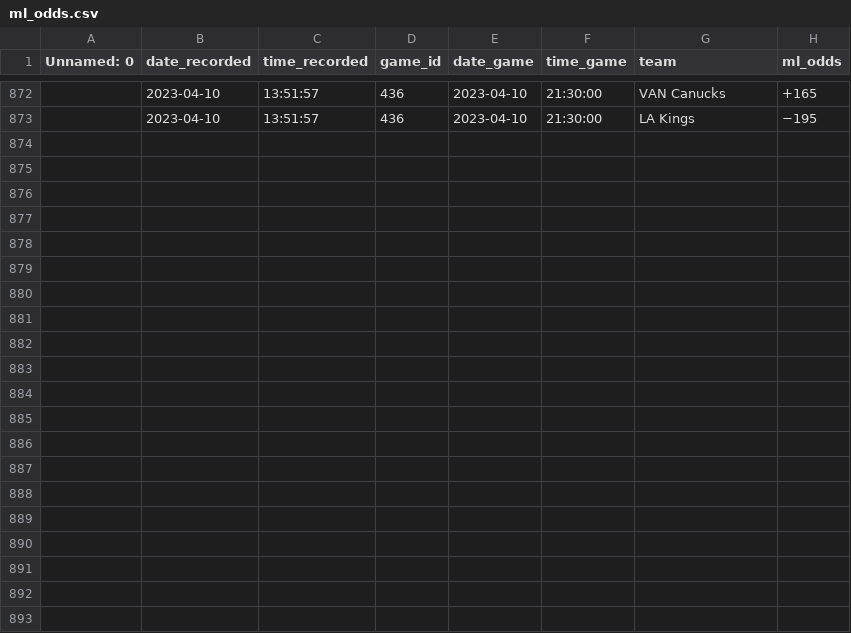
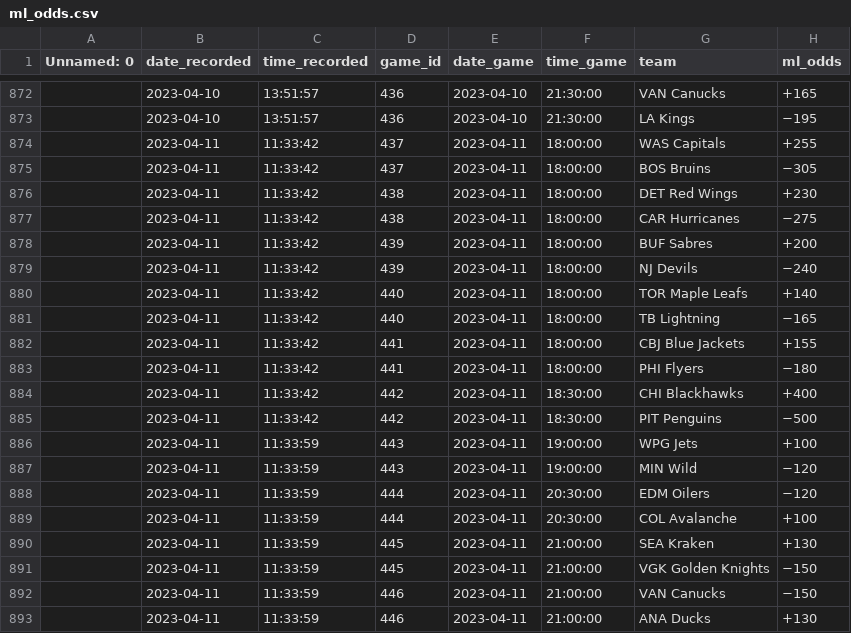
Before and after one commit to michalekb11/NHL-expected-goals, a CSV file: data/odds/ml_odds.csv, drawn as a sheet; only a part is shown, gaps mark what is left out; the diff names each change by its address in the sheet, - before the commit and + after, or states it on an @@ line.

```diff
--- a/data/odds/ml_odds.csv
+++ b/data/odds/ml_odds.csv
+row 874:  | 2023-04-11 | 11:33:42 | 437 | 2023-04-11 | 18:00:00 | WAS Capitals | +255
+row 875:  | 2023-04-11 | 11:33:42 | 437 | 2023-04-11 | 18:00:00 | BOS Bruins | −305
+row 876:  | 2023-04-11 | 11:33:42 | 438 | 2023-04-11 | 18:00:00 | DET Red Wings | +230
+row 877:  | 2023-04-11 | 11:33:42 | 438 | 2023-04-11 | 18:00:00 | CAR Hurricanes | −275
+row 878:  | 2023-04-11 | 11:33:42 | 439 | 2023-04-11 | 18:00:00 | BUF Sabres | +200
+row 879:  | 2023-04-11 | 11:33:42 | 439 | 2023-04-11 | 18:00:00 | NJ Devils | −240
+row 880:  | 2023-04-11 | 11:33:42 | 440 | 2023-04-11 | 18:00:00 | TOR Maple Leafs | +140
+row 881:  | 2023-04-11 | 11:33:42 | 440 | 2023-04-11 | 18:00:00 | TB Lightning | −165
+row 882:  | 2023-04-11 | 11:33:42 | 441 | 2023-04-11 | 18:00:00 | CBJ Blue Jackets | +155
+row 883:  | 2023-04-11 | 11:33:42 | 441 | 2023-04-11 | 18:00:00 | PHI Flyers | −180
+row 884:  | 2023-04-11 | 11:33:42 | 442 | 2023-04-11 | 18:30:00 | CHI Blackhawks | +400
+row 885:  | 2023-04-11 | 11:33:42 | 442 | 2023-04-11 | 18:30:00 | PIT Penguins | −500
+row 886:  | 2023-04-11 | 11:33:59 | 443 | 2023-04-11 | 19:00:00 | WPG Jets | +100
+row 887:  | 2023-04-11 | 11:33:59 | 443 | 2023-04-11 | 19:00:00 | MIN Wild | −120
+row 888:  | 2023-04-11 | 11:33:59 | 444 | 2023-04-11 | 20:30:00 | EDM Oilers | −120
+row 889:  | 2023-04-11 | 11:33:59 | 444 | 2023-04-11 | 20:30:00 | COL Avalanche | +100
+row 890:  | 2023-04-11 | 11:33:59 | 445 | 2023-04-11 | 21:00:00 | SEA Kraken | +130
+row 891:  | 2023-04-11 | 11:33:59 | 445 | 2023-04-11 | 21:00:00 | VGK Golden Knights | −150
+row 892:  | 2023-04-11 | 11:33:59 | 446 | 2023-04-11 | 21:00:00 | VAN Canucks | −150
+row 893:  | 2023-04-11 | 11:33:59 | 446 | 2023-04-11 | 21:00:00 | ANA Ducks | +130
```
Also changed, not shown: data/odds/pl_odds.csv, data/odds/total_odds.csv, 1 other file.
